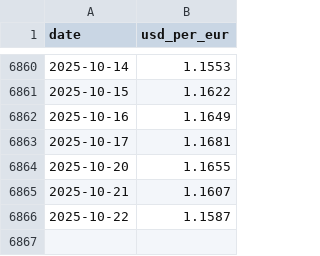
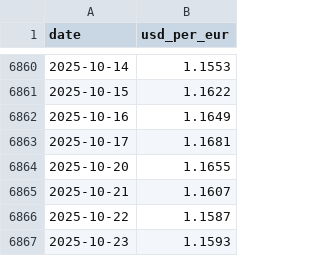
Before and after one commit to Leo10003/CryptoTaxCalc, a CSV file: automation/fx_ecb.csv, drawn as a sheet; only a part is shown, gaps mark what is left out; the diff names each change by its address in the sheet, - before the commit and + after, or states it on an @@ line.

```diff
--- a/automation/fx_ecb.csv
+++ b/automation/fx_ecb.csv
+row 6867: 2025-10-23 | 1.1593
```
Also changed, not shown: 36 other files.
